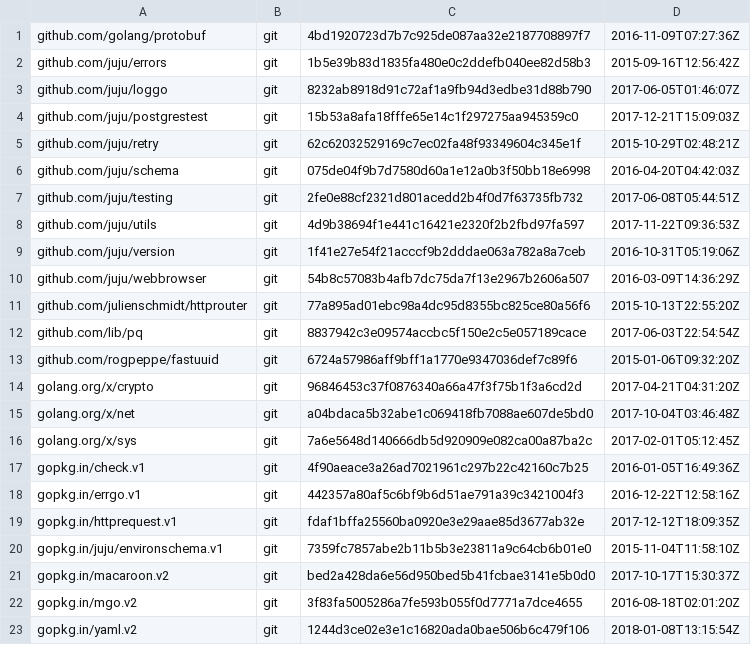
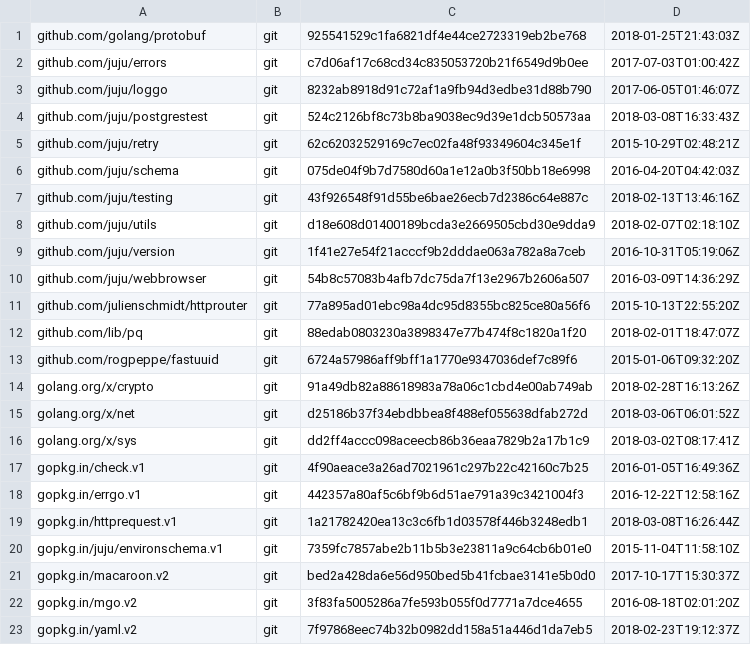
Before and after one commit to go-macaroon-bakery/macaroon-bakery, a TSV file: dependencies.tsv, drawn as a sheet.

Commit message:
update dependencies

```diff
--- a/dependencies.tsv
+++ b/dependencies.tsv
@@ -1,9 +1,9 @@
-github.com/golang/protobuf	git	4bd1920723d7b7c925de087aa32e2187708897f7	2016-11-09T07:27:36Z
-github.com/juju/errors	git	1b5e39b83d1835fa480e0c2ddefb040ee82d58b3	2015-09-16T12:56:42Z
+github.com/golang/protobuf	git	925541529c1fa6821df4e44ce2723319eb2be768	2018-01-25T21:43:03Z
+github.com/juju/errors	git	c7d06af17c68cd34c835053720b21f6549d9b0ee	2017-07-03T01:00:42Z
 github.com/juju/loggo	git	8232ab8918d91c72af1a9fb94d3edbe31d88b790	2017-06-05T01:46:07Z
-github.com/juju/postgrestest	git	15b53a8afa18fffe65e14c1f297275aa945359c0	2017-12-21T15:09:03Z
+github.com/juju/postgrestest	git	524c2126bf8c73b8ba9038ec9d39e1dcb50573aa	2018-03-08T16:33:43Z
 github.com/juju/retry	git	62c62032529169c7ec02fa48f93349604c345e1f	2015-10-29T02:48:21Z
 github.com/juju/schema	git	075de04f9b7d7580d60a1e12a0b3f50bb18e6998	2016-04-20T04:42:03Z
-github.com/juju/testing	git	2fe0e88cf2321d801acedd2b4f0d7f63735fb732	2017-06-08T05:44:51Z
-github.com/juju/utils	git	4d9b38694f1e441c16421e2320f2b2fbd97fa597	2017-11-22T09:36:53Z
+github.com/juju/testing	git	43f926548f91d55be6bae26ecb7d2386c64e887c	2018-02-13T13:46:16Z
+github.com/juju/utils	git	d18e608d01400189bcda3e2669505cbd30e9dda9	2018-02-07T02:18:10Z
 github.com/juju/version	git	1f41e27e54f21acccf9b2dddae063a782a8a7ceb	2016-10-31T05:19:06Z
@@ -11,10 +11,10 @@ github.com/juju/webbrowser	git	54b8c57083b4afb7dc75da7f13e2967b2606a507	2016-03-
 github.com/julienschmidt/httprouter	git	77a895ad01ebc98a4dc95d8355bc825ce80a56f6	2015-10-13T22:55:20Z
-github.com/lib/pq	git	8837942c3e09574accbc5f150e2c5e057189cace	2017-06-03T22:54:54Z
+github.com/lib/pq	git	88edab0803230a3898347e77b474f8c1820a1f20	2018-02-01T18:47:07Z
 github.com/rogpeppe/fastuuid	git	6724a57986aff9bff1a1770e9347036def7c89f6	2015-01-06T09:32:20Z
-golang.org/x/crypto	git	96846453c37f0876340a66a47f3f75b1f3a6cd2d	2017-04-21T04:31:20Z
-golang.org/x/net	git	a04bdaca5b32abe1c069418fb7088ae607de5bd0	2017-10-04T03:46:48Z
-golang.org/x/sys	git	7a6e5648d140666db5d920909e082ca00a87ba2c	2017-02-01T05:12:45Z
+golang.org/x/crypto	git	91a49db82a88618983a78a06c1cbd4e00ab749ab	2018-02-28T16:13:26Z
+golang.org/x/net	git	d25186b37f34ebdbbea8f488ef055638dfab272d	2018-03-06T06:01:52Z
+golang.org/x/sys	git	dd2ff4accc098aceecb86b36eaa7829b2a17b1c9	2018-03-02T08:17:41Z
 gopkg.in/check.v1	git	4f90aeace3a26ad7021961c297b22c42160c7b25	2016-01-05T16:49:36Z
 gopkg.in/errgo.v1	git	442357a80af5c6bf9b6d51ae791a39c3421004f3	2016-12-22T12:58:16Z
-gopkg.in/httprequest.v1	git	fdaf1bffa25560ba0920e3e29aae85d3677ab32e	2017-12-12T18:09:35Z
+gopkg.in/httprequest.v1	git	1a21782420ea13c3c6fb1d03578f446b3248edb1	2018-03-08T16:26:44Z
 gopkg.in/juju/environschema.v1	git	7359fc7857abe2b11b5b3e23811a9c64cb6b01e0	2015-11-04T11:58:10Z
@@ -22,2 +22,2 @@ gopkg.in/macaroon.v2	git	bed2a428da6e56d950bed5b41fcbae3141e5b0d0	2017-10-17T15:
 gopkg.in/mgo.v2	git	3f83fa5005286a7fe593b055f0d7771a7dce4655	2016-08-18T02:01:20Z
-gopkg.in/yaml.v2	git	1244d3ce02e3e1c16820ada0bae506b6c479f106	2018-01-08T13:15:54Z
+gopkg.in/yaml.v2	git	7f97868eec74b32b0982dd158a51a446d1da7eb5	2018-02-23T19:12:37Z
```
